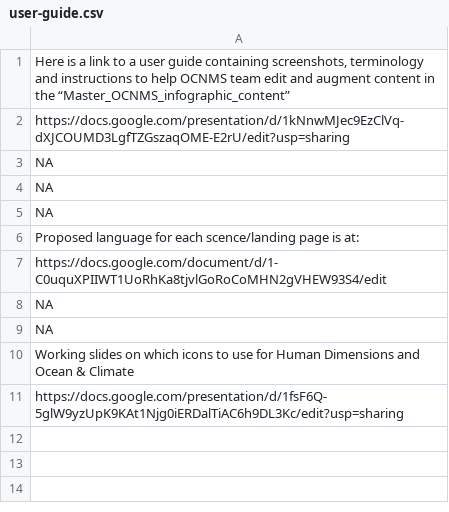
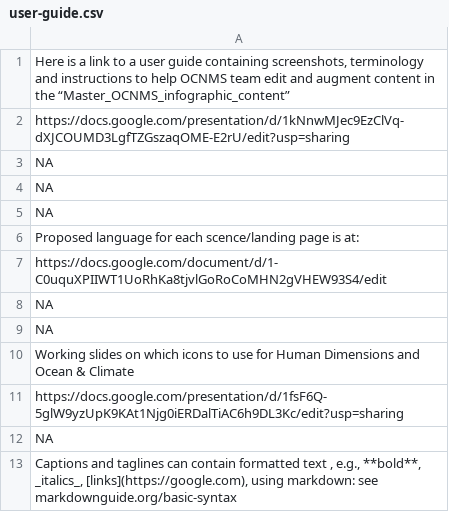
Before and after one commit to noaa-onms/ocnms, a CSV file: data/gsheets/user-guide.csv, drawn as a sheet.

```diff
--- a/data/gsheets/user-guide.csv
+++ b/data/gsheets/user-guide.csv
@@ -11 +11,3 @@ Working slides on which icons to use for Human Dimensions and Ocean & Climate
 https://docs.google.com/presentation/d/1fsF6Q-5glW9yzUpK9KAt1Njg0iERDalTiAC6h9DL3Kc/edit?usp=sharing
+NA
+"Captions and taglines can contain formatted text , e.g., **bold**, _italics_, [links](https://google.com), using markdown: see markdownguide.org/basic-syntax"
```
Also changed, not shown: data/gsheets/figures.csv, data/gsheets/modals.csv, 33 other files.
